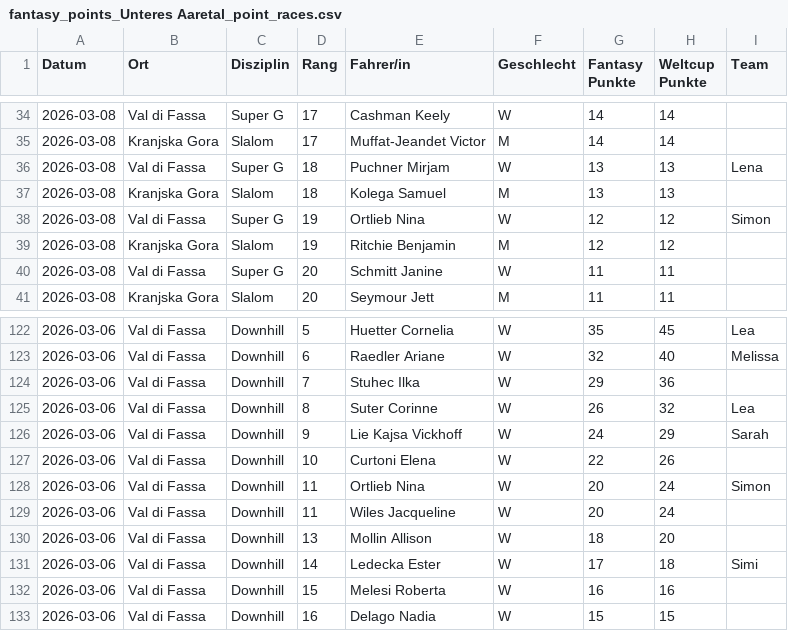
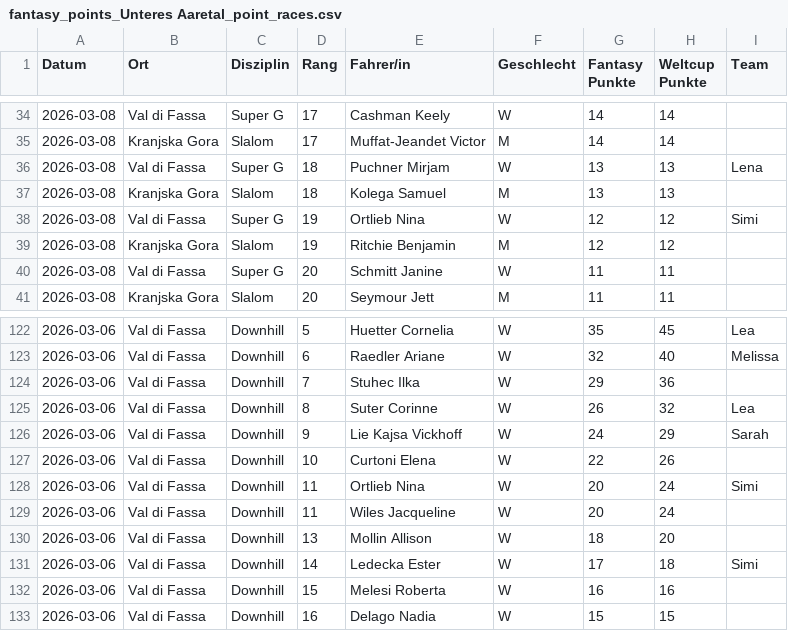
Before and after one commit to leasennch/skifantasy-results, a CSV file: unteresAaretal/fantasy_points_Unteres Aaretal_point_races.csv, drawn as a sheet; only a part is shown, gaps mark what is left out.

```diff
--- a/unteresAaretal/fantasy_points_Unteres Aaretal_point_races.csv
+++ b/unteresAaretal/fantasy_points_Unteres Aaretal_point_races.csv
@@ -37,3 +37,3 @@ Datum,Ort,Disziplin,Rang,Fahrer/in,Geschlecht,Fantasy Punkte,Weltcup Punkte,Team
 2026-03-08,Kranjska Gora,Slalom,18,Kolega Samuel,M,13,13,
-2026-03-08,Val di Fassa,Super G,19,Ortlieb Nina,W,12,12,Simon
+2026-03-08,Val di Fassa,Super G,19,Ortlieb Nina,W,12,12,Simi
 2026-03-08,Kranjska Gora,Slalom,19,Ritchie Benjamin,M,12,12,
@@ -127,3 +127,3 @@ Datum,Ort,Disziplin,Rang,Fahrer/in,Geschlecht,Fantasy Punkte,Weltcup Punkte,Team
 2026-03-06,Val di Fassa,Downhill,10,Curtoni Elena,W,22,26,
-2026-03-06,Val di Fassa,Downhill,11,Ortlieb Nina,W,20,24,Simon
+2026-03-06,Val di Fassa,Downhill,11,Ortlieb Nina,W,20,24,Simi
 2026-03-06,Val di Fassa,Downhill,11,Wiles Jacqueline,W,20,24,
```
Also changed, not shown: 4 other files.
